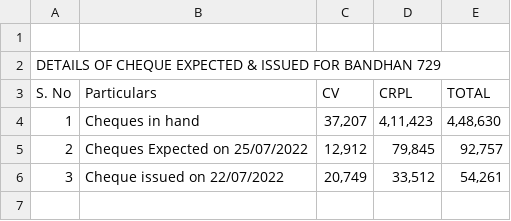
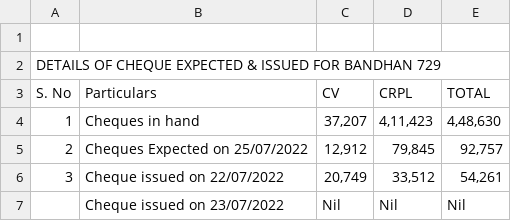
Before and after one commit to SimbhuTwice/CheersAcc, a CSV file: summary.csv, drawn as a sheet; the diff names each change by its address in the sheet, - before the commit and + after, or states it on an @@ line.

Commit message:
Add files via upload

```diff
--- a/summary.csv
+++ b/summary.csv
+row 7:  | Cheque issued on 23/07/2022 | Nil | Nil | Nil
```
